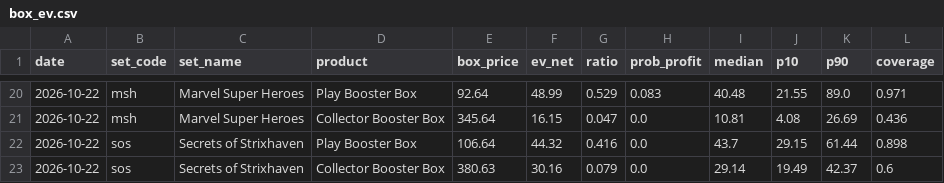
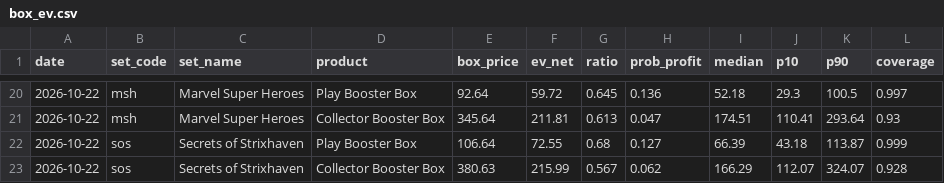
Before and after one commit to roccoserra2003-lab/CardTrader, a CSV file: data/box_ev.csv, drawn as a sheet; only a part is shown, gaps mark what is left out; the diff covers the shown part only.

```diff
--- a/data/box_ev.csv
+++ b/data/box_ev.csv
@@ -20,4 +20,4 @@ date,set_code,set_name,product,box_price,ev_net,ratio,prob_profit,median,p10,p90
-2026-10-22,msh,Marvel Super Heroes,Play Booster Box,92.64,48.99,0.529,0.083,40.48,21.55,89.0,0.971
-2026-10-22,msh,Marvel Super Heroes,Collector Booster Box,345.64,16.15,0.047,0.0,10.81,4.08,26.69,0.436
-2026-10-22,sos,Secrets of Strixhaven,Play Booster Box,106.64,44.32,0.416,0.0,43.7,29.15,61.44,0.898
-2026-10-22,sos,Secrets of Strixhaven,Collector Booster Box,380.63,30.16,0.079,0.0,29.14,19.49,42.37,0.6
+2026-10-22,msh,Marvel Super Heroes,Play Booster Box,92.64,59.72,0.645,0.136,52.18,29.3,100.5,0.997
+2026-10-22,msh,Marvel Super Heroes,Collector Booster Box,345.64,211.81,0.613,0.047,174.51,110.41,293.64,0.93
+2026-10-22,sos,Secrets of Strixhaven,Play Booster Box,106.64,72.55,0.68,0.127,66.39,43.18,113.87,0.999
+2026-10-22,sos,Secrets of Strixhaven,Collector Booster Box,380.63,215.99,0.567,0.062,166.29,112.07,324.07,0.928
```
Also changed, not shown: 70 edited cells elsewhere in this file, data/alerts_log.csv.
